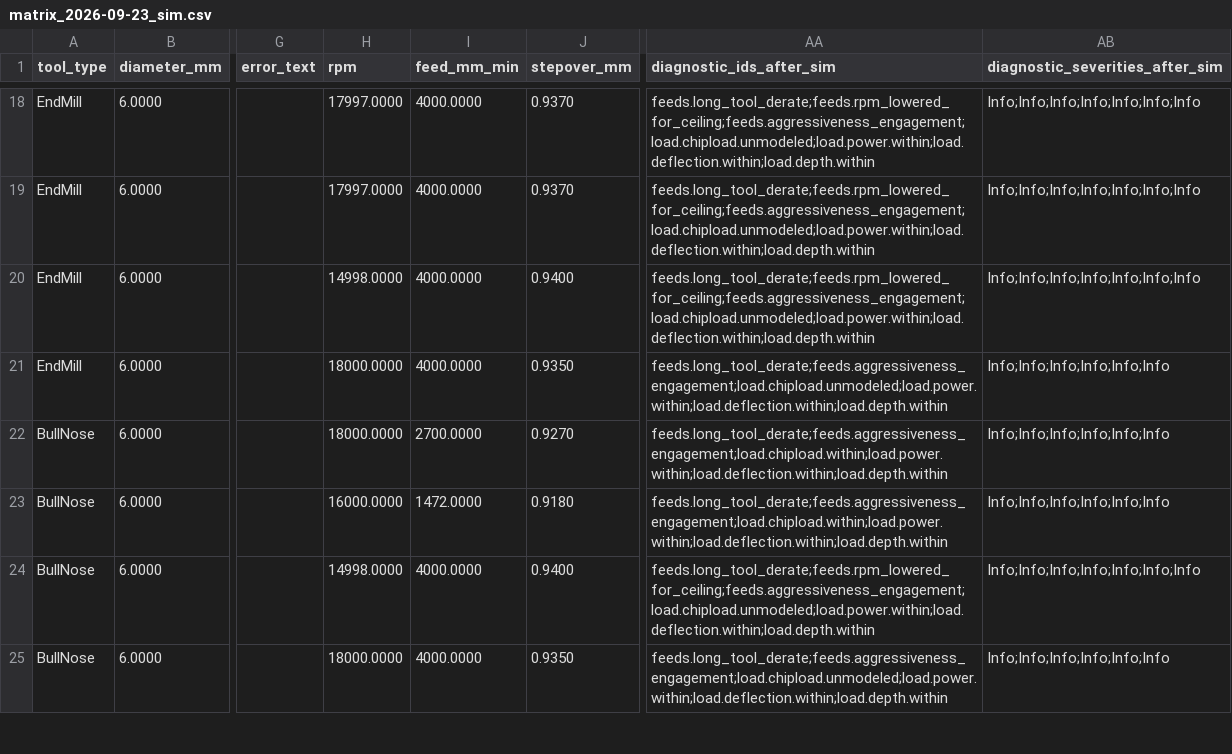
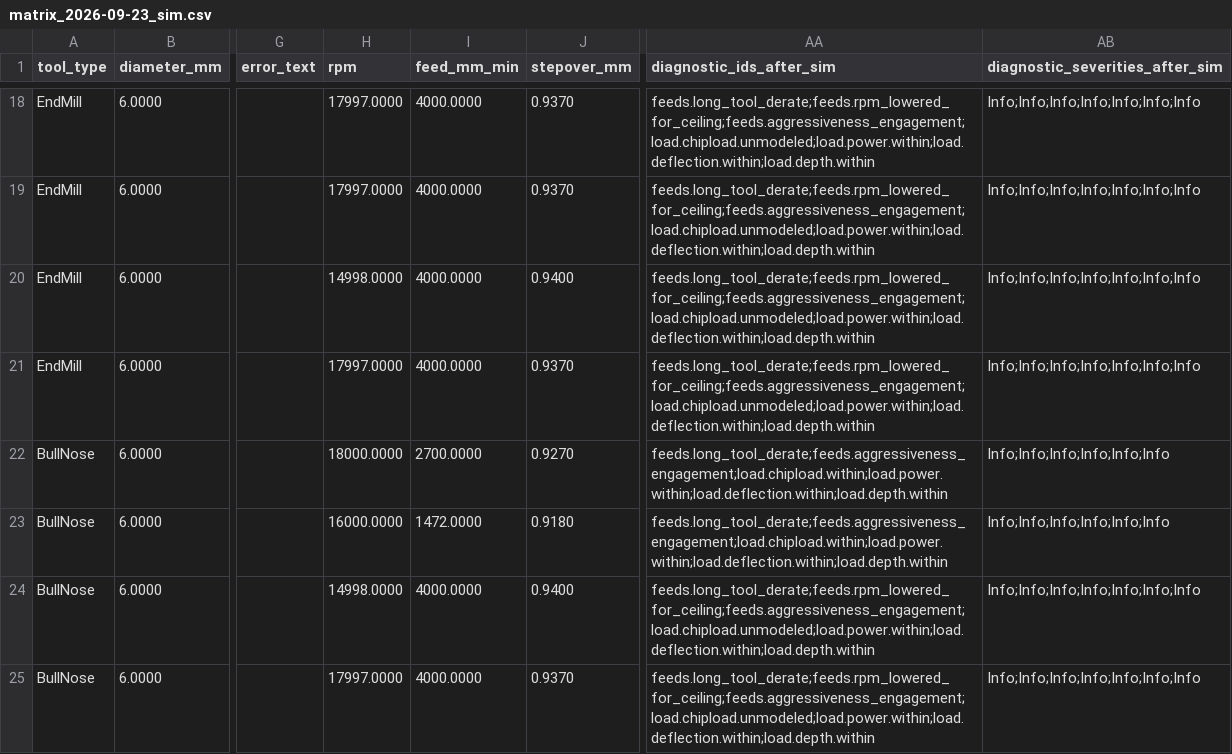
Before and after one commit to RickyMillar/rs_cam, a CSV file: planning/feeds_matrix_2026-09-23/matrix_2026-09-23_sim.csv, drawn as a sheet; only a part is shown, gaps mark what is left out; the diff covers the shown part only; the diff names each change by its address in the sheet, - before the commit and + after, or states it on an @@ line.

```diff
--- a/planning/feeds_matrix_2026-09-23/matrix_2026-09-23_sim.csv
+++ b/planning/feeds_matrix_2026-09-23/matrix_2026-09-23_sim.csv
-H21 (rpm): 18000.0000
+H21 (rpm): 17997.0000
-J21 (stepover_mm): 0.9350
+J21 (stepover_mm): 0.9370
-AA21 (diagnostic_ids_after_sim): feeds.long_tool_derate;feeds.aggressiveness_engagement;load.chipload.unmodeled;load.power.within;load.deflection.within;load.depth.within
+AA21 (diagnostic_ids_after_sim): feeds.long_tool_derate;feeds.rpm_lowered_for_ceiling;feeds.aggressiveness_engagement;load.chipload.unmodeled;load.power.within;load.deflection.within;load.depth.within
-AB21 (diagnostic_severities_after_sim): Info;Info;Info;Info;Info;Info
+AB21 (diagnostic_severities_after_sim): Info;Info;Info;Info;Info;Info;Info
-H25 (rpm): 18000.0000
+H25 (rpm): 17997.0000
-J25 (stepover_mm): 0.9350
+J25 (stepover_mm): 0.9370
-AA25 (diagnostic_ids_after_sim): feeds.long_tool_derate;feeds.aggressiveness_engagement;load.chipload.unmodeled;load.power.within;load.deflection.within;load.depth.within
+AA25 (diagnostic_ids_after_sim): feeds.long_tool_derate;feeds.rpm_lowered_for_ceiling;feeds.aggressiveness_engagement;load.chipload.unmodeled;load.power.within;load.deflection.within;load.depth.within
-AB25 (diagnostic_severities_after_sim): Info;Info;Info;Info;Info;Info
+AB25 (diagnostic_severities_after_sim): Info;Info;Info;Info;Info;Info;Info
```
Also changed, not shown: 26 edited cells elsewhere in this file, planning/feeds_matrix_2026-09-23/matrix_2026-09-23.csv, 11 other files.
